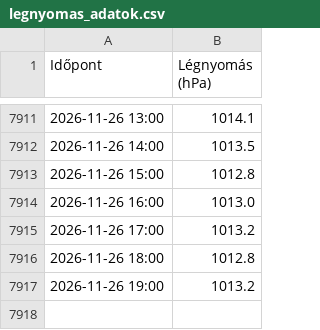
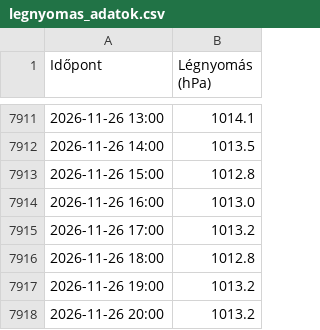
Before and after one commit to vsomosi/tisza_scraper, a CSV file: legnyomas_adatok.csv, drawn as a sheet; only a part is shown, gaps mark what is left out; the diff names each change by its address in the sheet, - before the commit and + after, or states it on an @@ line.

```diff
--- a/legnyomas_adatok.csv
+++ b/legnyomas_adatok.csv
+row 7918: 2026-11-26 20:00 | 1013.2
```
